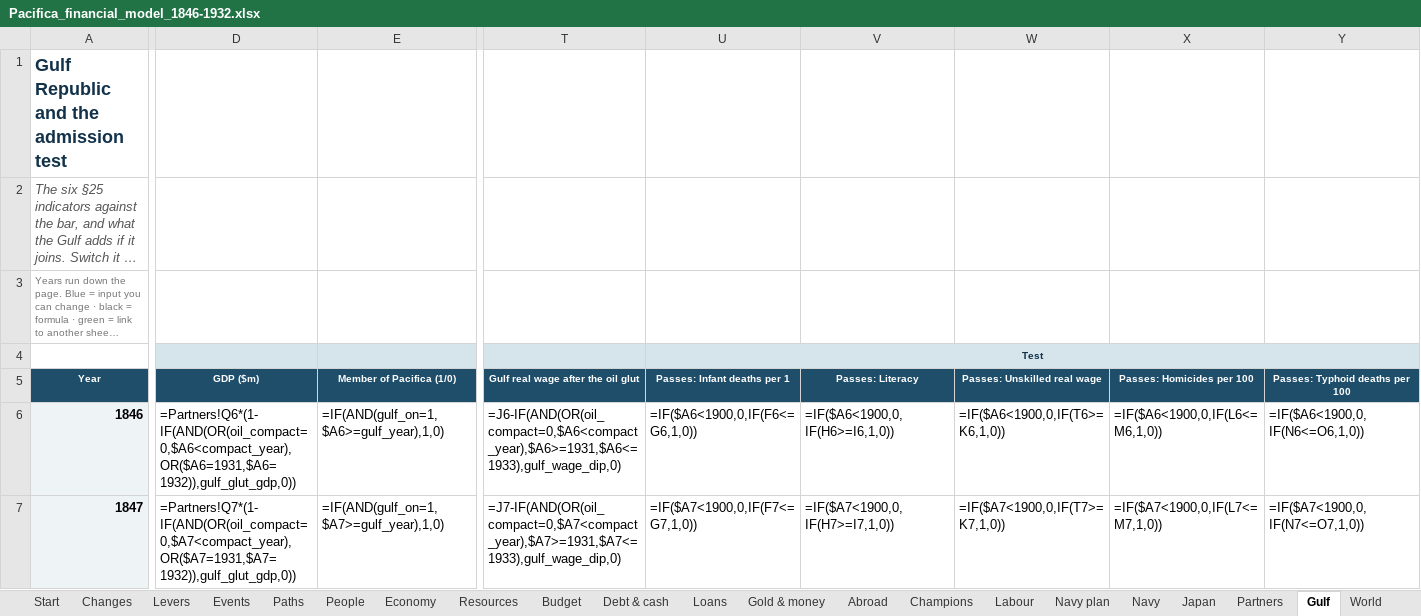
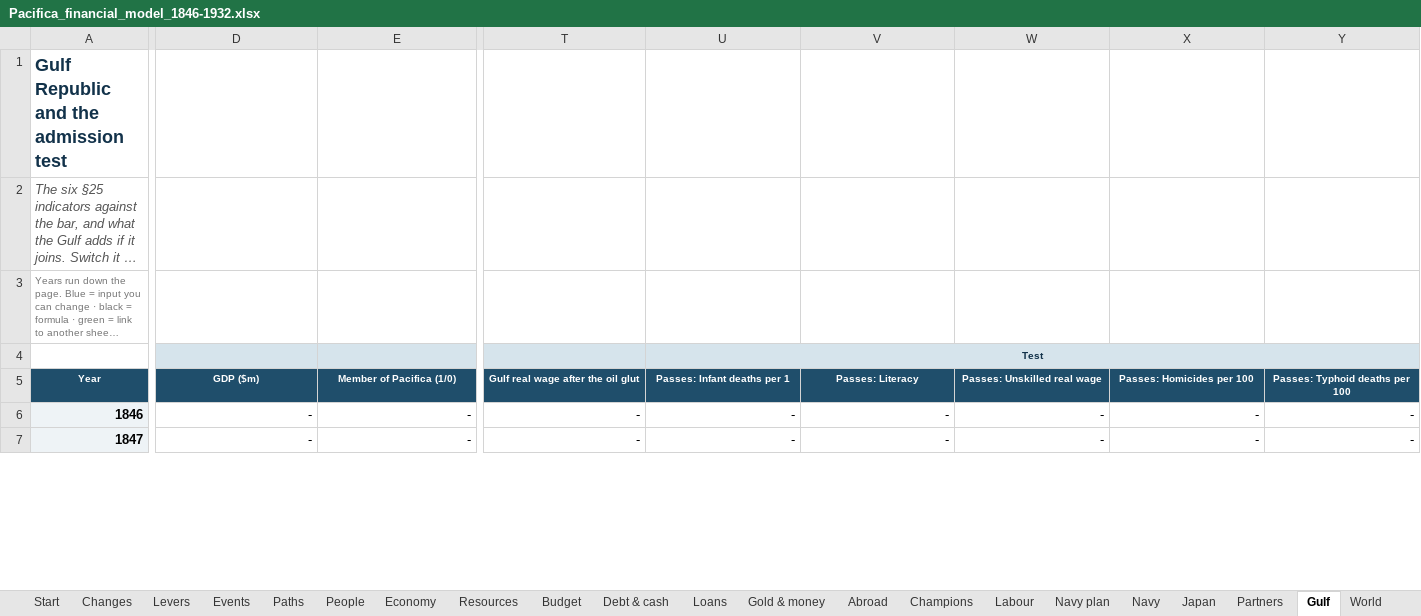
Before and after one commit to c-voelkle/pacifica, an Excel workbook: finance/Pacifica_financial_model_1846-1932.xlsx, sheet Gulf, drawn as a sheet; only a part is shown, gaps mark what is left out; long unchanged cells end in …; values as stored, in another font and other column widths than the file's, no borders; formulas without a stored value are shown as written; the diff covers the shown part only; the diff names each change by its address in the sheet, - before the commit and + after, or states it on an @@ line.

```diff
--- a/finance/Pacifica_financial_model_1846-1932.xlsx (sheet Gulf)
+++ b/finance/Pacifica_financial_model_1846-1932.xlsx (sheet Gulf)
-D6 (GDP ($m)): =Partners!Q6*(1-IF(AND(OR(oil_compact=0,$A6<compact_year),OR($A6=1931,$A6=1932)),gulf_glut_gdp,0))
+D6 (GDP ($m)): -
-E6 (Member of Pacifica (1/0)): =IF(AND(gulf_on=1,$A6>=gulf_year),1,0)
+E6 (Member of Pacifica (1/0)): -
-T6: =J6-IF(AND(OR(oil_compact=0,$A6<compact_year),$A6>=1931,$A6<=1933),gulf_wage_dip,0)
+T6: -
-U6 (Passes: Infant deaths per 1): =IF($A6<1900,0,IF(F6<=G6,1,0))
+U6 (Passes: Infant deaths per 1): -
-V6 (Passes: Literacy): =IF($A6<1900,0,IF(H6>=I6,1,0))
+V6 (Passes: Literacy): -
-W6 (Passes: Unskilled real wage): =IF($A6<1900,0,IF(T6>=K6,1,0))
+W6 (Passes: Unskilled real wage): -
-X6 (Passes: Homicides per 100): =IF($A6<1900,0,IF(L6<=M6,1,0))
+X6 (Passes: Homicides per 100): -
-Y6 (Passes: Typhoid deaths per 100): =IF($A6<1900,0,IF(N6<=O6,1,0))
+Y6 (Passes: Typhoid deaths per 100): -
-D7 (GDP ($m)): =Partners!Q7*(1-IF(AND(OR(oil_compact=0,$A7<compact_year),OR($A7=1931,$A7=1932)),gulf_glut_gdp,0))
+D7 (GDP ($m)): -
-E7 (Member of Pacifica (1/0)): =IF(AND(gulf_on=1,$A7>=gulf_year),1,0)
+E7 (Member of Pacifica (1/0)): -
-T7: =J7-IF(AND(OR(oil_compact=0,$A7<compact_year),$A7>=1931,$A7<=1933),gulf_wage_dip,0)
+T7: -
-U7 (Passes: Infant deaths per 1): =IF($A7<1900,0,IF(F7<=G7,1,0))
+U7 (Passes: Infant deaths per 1): -
-V7 (Passes: Literacy): =IF($A7<1900,0,IF(H7>=I7,1,0))
+V7 (Passes: Literacy): -
-W7 (Passes: Unskilled real wage): =IF($A7<1900,0,IF(T7>=K7,1,0))
+W7 (Passes: Unskilled real wage): -
-X7 (Passes: Homicides per 100): =IF($A7<1900,0,IF(L7<=M7,1,0))
+X7 (Passes: Homicides per 100): -
-Y7 (Passes: Typhoid deaths per 100): =IF($A7<1900,0,IF(N7<=O7,1,0))
+Y7 (Passes: Typhoid deaths per 100): -
```
Also changed, not shown: 1289 edited cells elsewhere in this sheet, sheet Labour, sheet Partners, sheet Navy, sheet Budget, sheet Champions, sheet Loans, 13 more sheets, other sheet tabs, charts or pictures, 11 other files.
